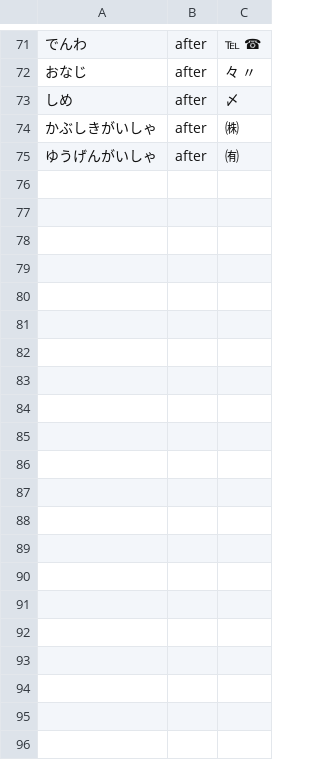
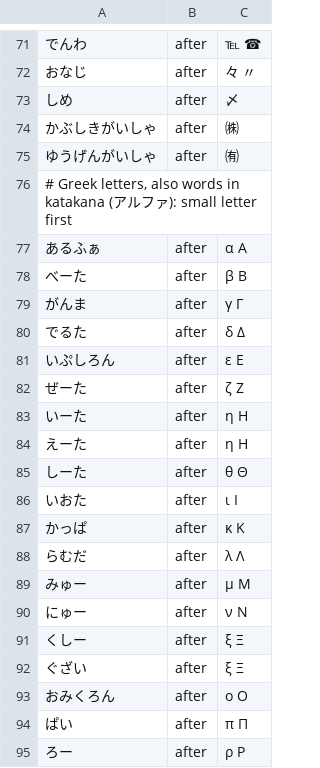
Before and after one commit to esehehelp/setsuna-ime, a TSV file: crates/ime-core/data/symbols.tsv, drawn as a sheet; only a part is shown, gaps mark what is left out; the diff covers the shown part only.

```diff
--- a/crates/ime-core/data/symbols.tsv
+++ b/crates/ime-core/data/symbols.tsv
@@ -75 +75,21 @@
 ゆうげんがいしゃ	after	㈲
+# Greek letters, also words in katakana (アルファ): small letter first
+あるふぁ	after	α Α
+べーた	after	β Β
+がんま	after	γ Γ
+でるた	after	δ Δ
+いぷしろん	after	ε Ε
+ぜーた	after	ζ Ζ
+いーた	after	η Η
+えーた	after	η Η
+しーた	after	θ Θ
+いおた	after	ι Ι
+かっぱ	after	κ Κ
+らむだ	after	λ Λ
+みゅー	after	μ Μ
+にゅー	after	ν Ν
+くしー	after	ξ Ξ
+ぐざい	after	ξ Ξ
+おみくろん	after	ο Ο
+ぱい	after	π Π
+ろー	after	ρ Ρ
```
Also changed, not shown: 9 added rows elsewhere in this file, 2 other files.
